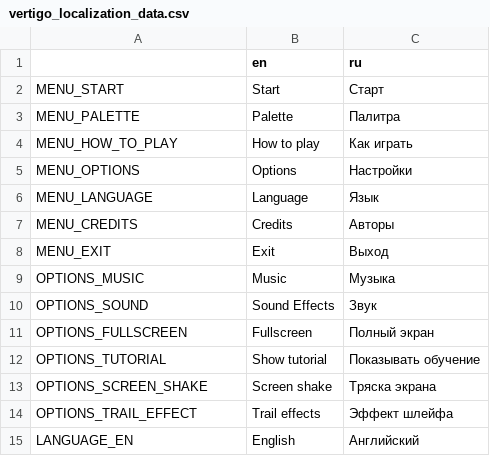
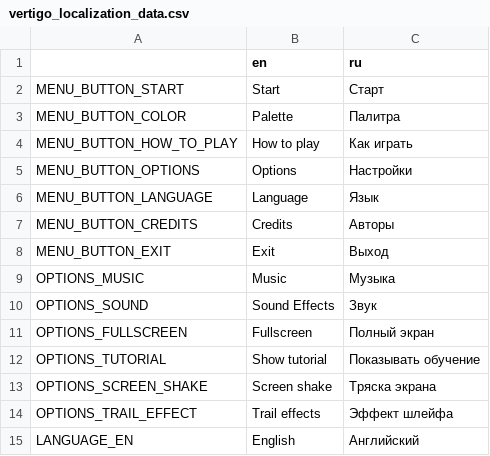
Before and after one commit to Aeterasu/Vertigo, a CSV file: assets/localization/vertigo_localization_data.csv, drawn as a sheet; only a part is shown.

Commit message:
Main menu draft

```diff
--- a/assets/localization/vertigo_localization_data.csv
+++ b/assets/localization/vertigo_localization_data.csv
@@ -1,9 +1,9 @@
 ,en,ru
-MENU_START,Start,Старт
-MENU_PALETTE,Palette,Палитра
-MENU_HOW_TO_PLAY,How to play,Как играть
-MENU_OPTIONS,Options,Настройки
-MENU_LANGUAGE,Language,Язык
-MENU_CREDITS,Credits,Авторы
-MENU_EXIT,Exit,Выход
+MENU_BUTTON_START,Start,Старт
+MENU_BUTTON_COLOR,Palette,Палитра
+MENU_BUTTON_HOW_TO_PLAY,How to play,Как играть
+MENU_BUTTON_OPTIONS,Options,Настройки
+MENU_BUTTON_LANGUAGE,Language,Язык
+MENU_BUTTON_CREDITS,Credits,Авторы
+MENU_BUTTON_EXIT,Exit,Выход
 OPTIONS_MUSIC,Music,Музыка
```
Also changed, not shown: 19 other files.
